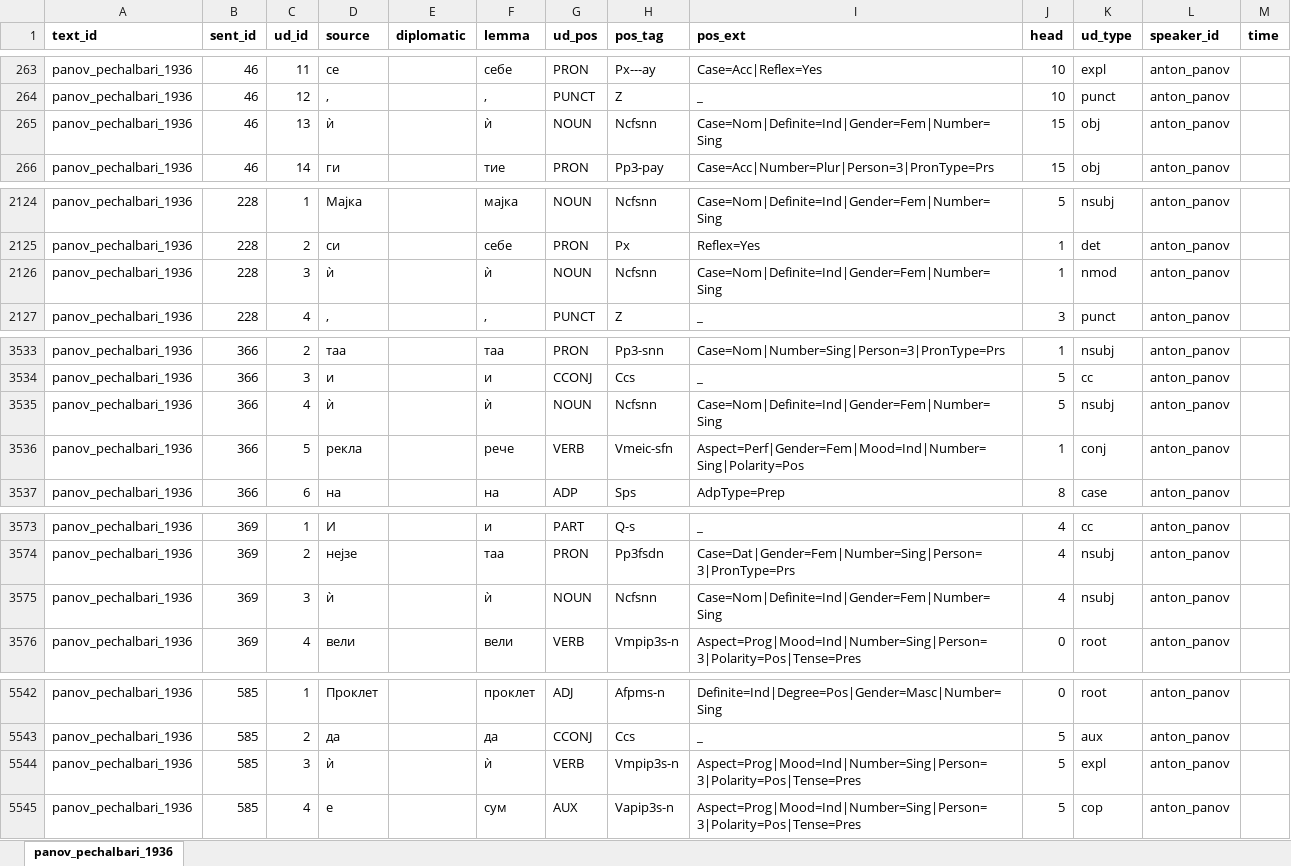
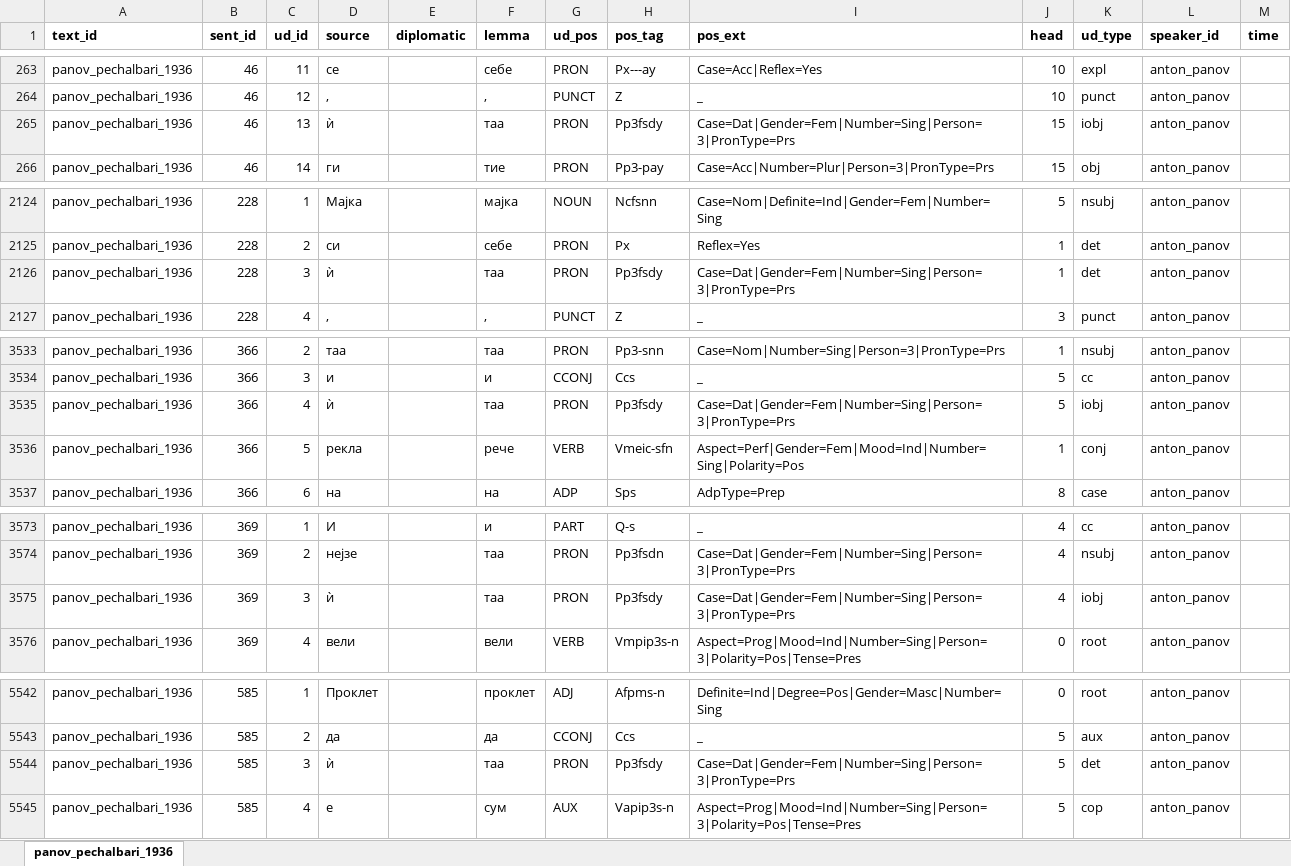
Before and after one commit to anastasia-escher/balcorpus, an Excel workbook: data/fixed_data/annotations/panov_pechalbari_1936.xlsx, sheet panov_pechalbari_1936, drawn as a sheet; only a part is shown, gaps mark what is left out; values as stored, in another font and other column widths than the file's, no borders; the diff covers the shown part only; the diff names each change by its address in the sheet, - before the commit and + after, or states it on an @@ line.

```diff
--- a/data/fixed_data/annotations/panov_pechalbari_1936.xlsx (sheet panov_pechalbari_1936)
+++ b/data/fixed_data/annotations/panov_pechalbari_1936.xlsx (sheet panov_pechalbari_1936)
-F265 (lemma): ѝ
+F265 (lemma): таа
-G265 (ud_pos): NOUN
+G265 (ud_pos): PRON
-H265 (pos_tag): Ncfsnn
+H265 (pos_tag): Pp3fsdy
-I265 (pos_ext): Case=Nom|Definite=Ind|Gender=Fem|Number=Sing
+I265 (pos_ext): Case=Dat|Gender=Fem|Number=Sing|Person=3|PronType=Prs
-K265 (ud_type): obj
+K265 (ud_type): iobj
-F2126 (lemma): ѝ
+F2126 (lemma): таа
-G2126 (ud_pos): NOUN
+G2126 (ud_pos): PRON
-H2126 (pos_tag): Ncfsnn
+H2126 (pos_tag): Pp3fsdy
-I2126 (pos_ext): Case=Nom|Definite=Ind|Gender=Fem|Number=Sing
+I2126 (pos_ext): Case=Dat|Gender=Fem|Number=Sing|Person=3|PronType=Prs
-K2126 (ud_type): nmod
+K2126 (ud_type): det
-F3535 (lemma): ѝ
+F3535 (lemma): таа
-G3535 (ud_pos): NOUN
+G3535 (ud_pos): PRON
-H3535 (pos_tag): Ncfsnn
+H3535 (pos_tag): Pp3fsdy
-I3535 (pos_ext): Case=Nom|Definite=Ind|Gender=Fem|Number=Sing
+I3535 (pos_ext): Case=Dat|Gender=Fem|Number=Sing|Person=3|PronType=Prs
-K3535 (ud_type): nsubj
+K3535 (ud_type): iobj
-F3575 (lemma): ѝ
+F3575 (lemma): таа
-G3575 (ud_pos): NOUN
+G3575 (ud_pos): PRON
-H3575 (pos_tag): Ncfsnn
+H3575 (pos_tag): Pp3fsdy
-I3575 (pos_ext): Case=Nom|Definite=Ind|Gender=Fem|Number=Sing
+I3575 (pos_ext): Case=Dat|Gender=Fem|Number=Sing|Person=3|PronType=Prs
-K3575 (ud_type): nsubj
+K3575 (ud_type): iobj
-F5544 (lemma): ѝ
+F5544 (lemma): таа
-G5544 (ud_pos): VERB
+G5544 (ud_pos): PRON
-H5544 (pos_tag): Vmpip3s-n
+H5544 (pos_tag): Pp3fsdy
-I5544 (pos_ext): Aspect=Prog|Mood=Ind|Number=Sing|Person=3|Polarity=Pos|Tense=Pres
+I5544 (pos_ext): Case=Dat|Gender=Fem|Number=Sing|Person=3|PronType=Prs
-K5544 (ud_type): expl
+K5544 (ud_type): det
```
Also changed, not shown: 351 edited cells elsewhere in this sheet, data/input/annotations/panov_pechalbari_1936.xlsx, 25 other files.
